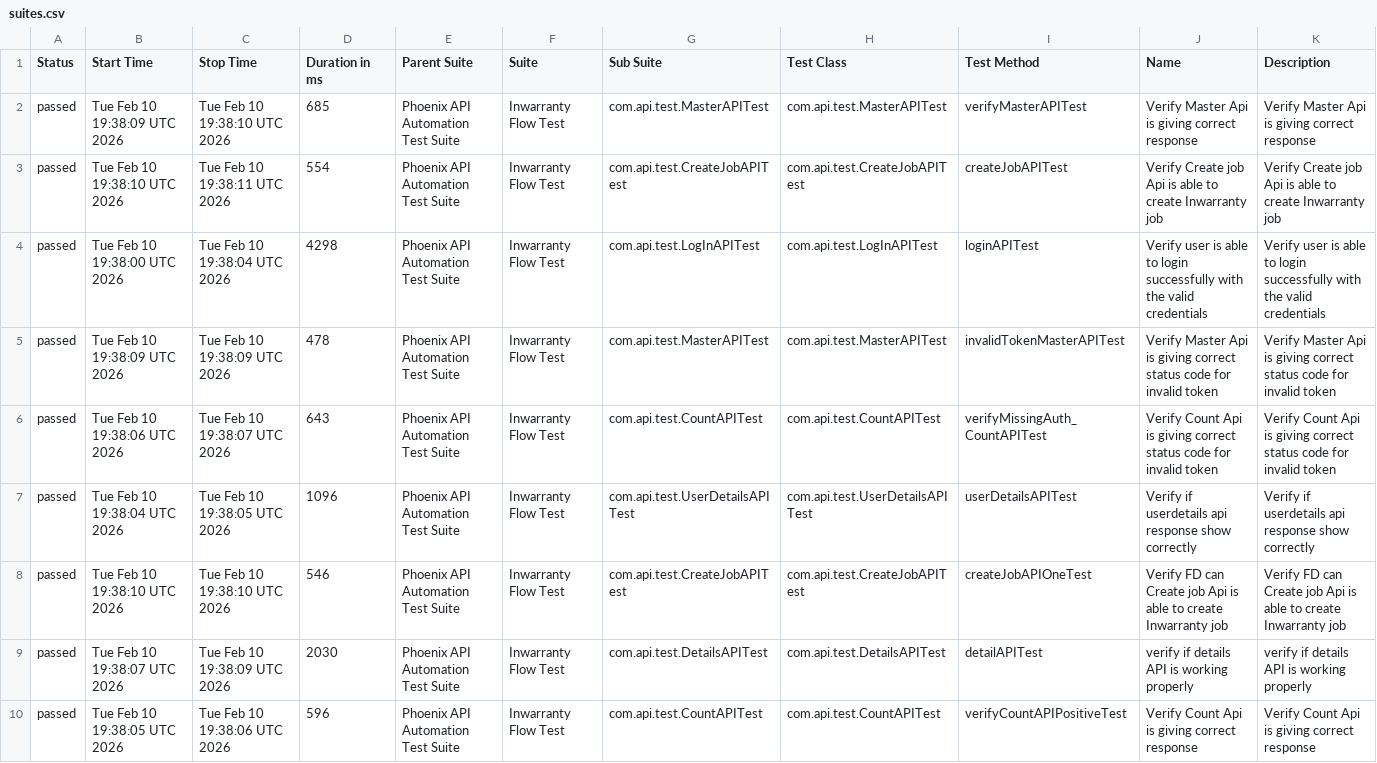
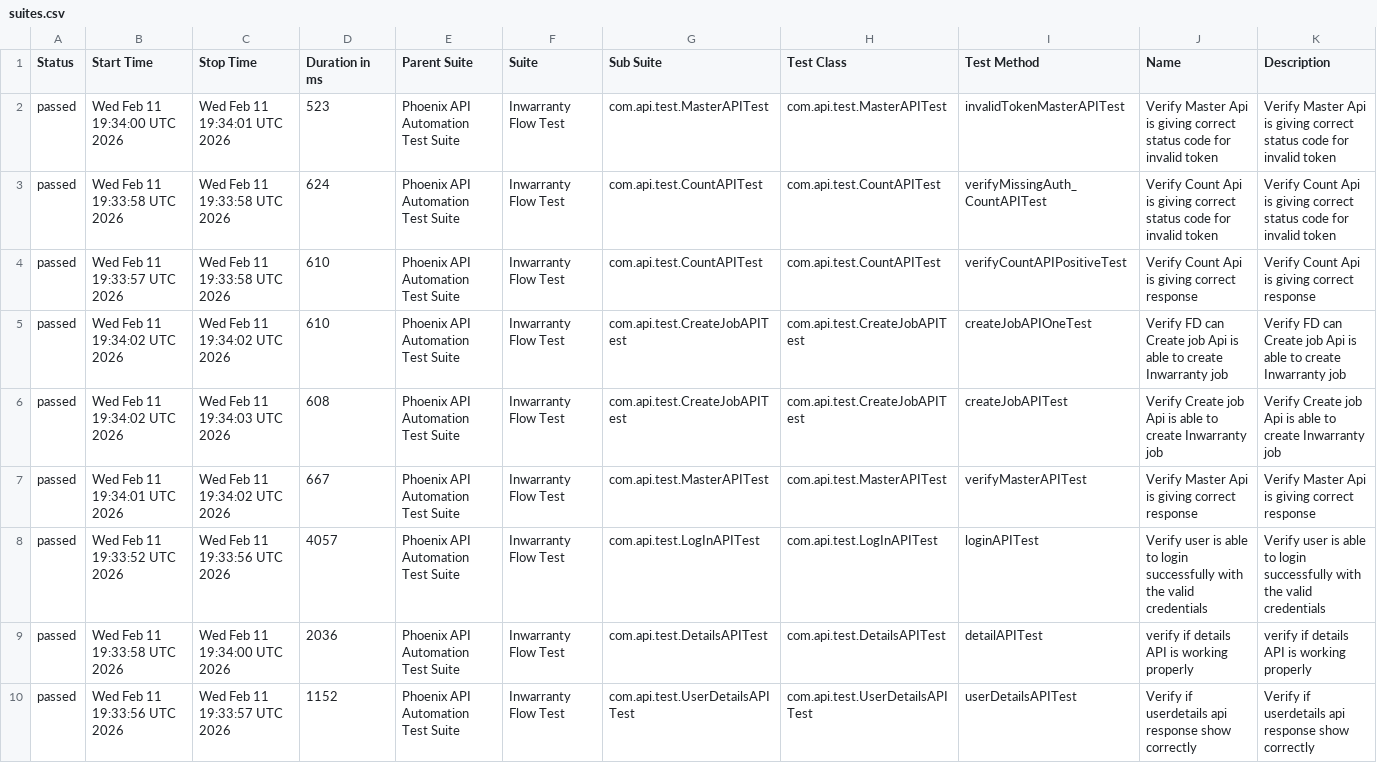
Before and after one commit to sailesh123kumar/PhoenixTestAutomationFramework, a CSV file: data/suites.csv, drawn as a sheet; removed rows and columns are numbered as before the commit, all else as after; the diff names each change by its address in the sheet, - before the commit and + after, or states it on an @@ line.

```diff
--- a/data/suites.csv
+++ b/data/suites.csv
-row 2: passed | Tue Feb 10 19:38:09 UTC 2026 | Tue Feb 10 19:38:10 UTC 2026 | 685 | Phoenix API Automation Test Suite | Inwarranty Flow Test | com.api.test.MasterAPITest | com.api.test.MasterAPITest | verifyMasterAPITest | Verify Master Api is giving correct response | Verify Master Api is giving correct response
-row 3: passed | Tue Feb 10 19:38:10 UTC 2026 | Tue Feb 10 19:38:11 UTC 2026 | 554 | Phoenix API Automation Test Suite | Inwarranty Flow Test | com.api.test.CreateJobAPITest | com.api.test.CreateJobAPITest | createJobAPITest | Verify Create job Api is able to create Inwarranty job | Verify Create job Api is able to create Inwarranty job
-row 4: passed | Tue Feb 10 19:38:00 UTC 2026 | Tue Feb 10 19:38:04 UTC 2026 | 4298 | Phoenix API Automation Test Suite | Inwarranty Flow Test | com.api.test.LogInAPITest | com.api.test.LogInAPITest | loginAPITest | Verify user is able to login successfully with the valid credentials | Verify user is able to login successfully with the valid credentials
-B2 (Start Time): Tue Feb 10 19:38:09 UTC 2026
+B2 (Start Time): Wed Feb 11 19:34:00 UTC 2026
-C2 (Stop Time): Tue Feb 10 19:38:09 UTC 2026
+C2 (Stop Time): Wed Feb 11 19:34:01 UTC 2026
-D2 (Duration in ms): 478
+D2 (Duration in ms): 523
-B3 (Start Time): Tue Feb 10 19:38:06 UTC 2026
+B3 (Start Time): Wed Feb 11 19:33:58 UTC 2026
-C3 (Stop Time): Tue Feb 10 19:38:07 UTC 2026
+C3 (Stop Time): Wed Feb 11 19:33:58 UTC 2026
-D3 (Duration in ms): 643
+D3 (Duration in ms): 624
-B4 (Start Time): Tue Feb 10 19:38:04 UTC 2026
+B4 (Start Time): Wed Feb 11 19:33:57 UTC 2026
-C4 (Stop Time): Tue Feb 10 19:38:05 UTC 2026
+C4 (Stop Time): Wed Feb 11 19:33:58 UTC 2026
-D4 (Duration in ms): 1096
+D4 (Duration in ms): 610
-G4 (Sub Suite): com.api.test.UserDetailsAPITest
+G4 (Sub Suite): com.api.test.CountAPITest
-H4 (Test Class): com.api.test.UserDetailsAPITest
+H4 (Test Class): com.api.test.CountAPITest
-I4 (Test Method): userDetailsAPITest
+I4 (Test Method): verifyCountAPIPositiveTest
-J4 (Name): Verify if userdetails api response show correctly
+J4 (Name): Verify Count Api is giving correct response
-K4 (Description): Verify if userdetails api response show correctly
+K4 (Description): Verify Count Api is giving correct response
-B5 (Start Time): Tue Feb 10 19:38:10 UTC 2026
+B5 (Start Time): Wed Feb 11 19:34:02 UTC 2026
-C5 (Stop Time): Tue Feb 10 19:38:10 UTC 2026
+C5 (Stop Time): Wed Feb 11 19:34:02 UTC 2026
-D5 (Duration in ms): 546
+D5 (Duration in ms): 610
+row 6: passed | Wed Feb 11 19:34:02 UTC 2026 | Wed Feb 11 19:34:03 UTC 2026 | 608 | Phoenix API Automation Test Suite | Inwarranty Flow Test | com.api.test.CreateJobAPITest | com.api.test.CreateJobAPITest | createJobAPITest | Verify Create job Api is able to create Inwarranty job | Verify Create job Api is able to create Inwarranty job
+row 7: passed | Wed Feb 11 19:34:01 UTC 2026 | Wed Feb 11 19:34:02 UTC 2026 | 667 | Phoenix API Automation Test Suite | Inwarranty Flow Test | com.api.test.MasterAPITest | com.api.test.MasterAPITest | verifyMasterAPITest | Verify Master Api is giving correct response | Verify Master Api is giving correct response
+row 8: passed | Wed Feb 11 19:33:52 UTC 2026 | Wed Feb 11 19:33:56 UTC 2026 | 4057 | Phoenix API Automation Test Suite | Inwarranty Flow Test | com.api.test.LogInAPITest | com.api.test.LogInAPITest | loginAPITest | Verify user is able to login successfully with the valid credentials | Verify user is able to login successfully with the valid credentials
-B9 (Start Time): Tue Feb 10 19:38:07 UTC 2026
+B9 (Start Time): Wed Feb 11 19:33:58 UTC 2026
-C9 (Stop Time): Tue Feb 10 19:38:09 UTC 2026
+C9 (Stop Time): Wed Feb 11 19:34:00 UTC 2026
-D9 (Duration in ms): 2030
+D9 (Duration in ms): 2036
-B10 (Start Time): Tue Feb 10 19:38:05 UTC 2026
+B10 (Start Time): Wed Feb 11 19:33:56 UTC 2026
-C10 (Stop Time): Tue Feb 10 19:38:06 UTC 2026
+C10 (Stop Time): Wed Feb 11 19:33:57 UTC 2026
-D10 (Duration in ms): 596
+D10 (Duration in ms): 1152
-G10 (Sub Suite): com.api.test.CountAPITest
+G10 (Sub Suite): com.api.test.UserDetailsAPITest
-H10 (Test Class): com.api.test.CountAPITest
+H10 (Test Class): com.api.test.UserDetailsAPITest
-I10 (Test Method): verifyCountAPIPositiveTest
+I10 (Test Method): userDetailsAPITest
-J10 (Name): Verify Count Api is giving correct response
+J10 (Name): Verify if userdetails api response show correctly
-K10 (Description): Verify Count Api is giving correct response
+K10 (Description): Verify if userdetails api response show correctly
```
Also changed, not shown: data/behaviors.csv, 47 other files.
